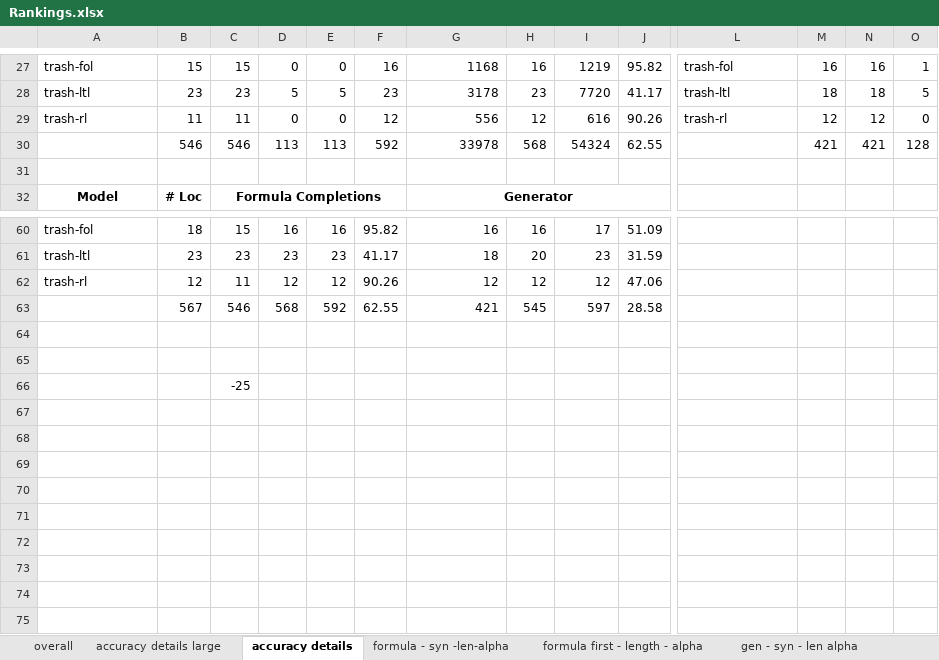
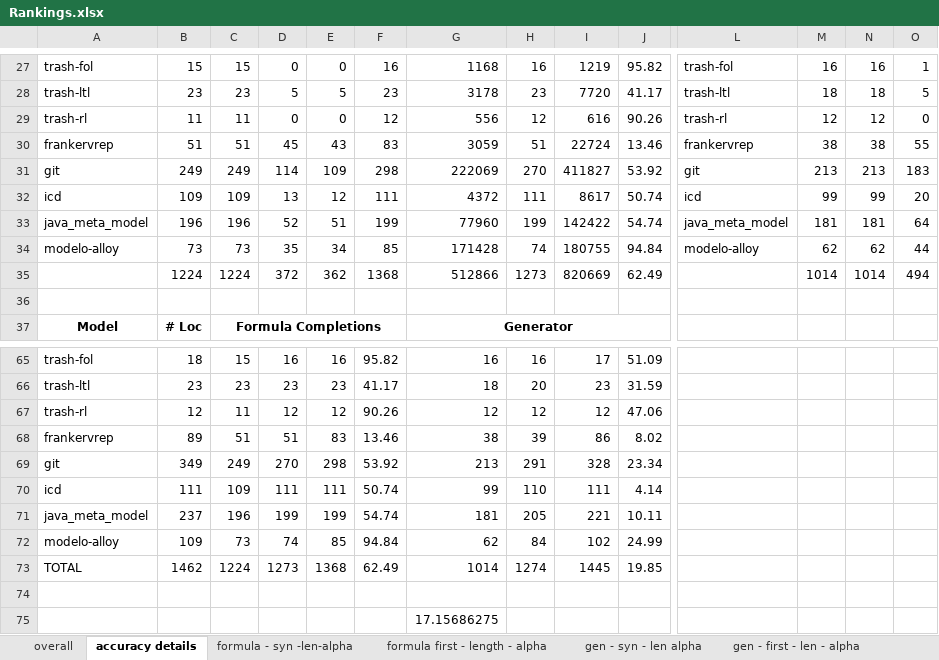
Before and after one commit to Allisonius/FormulaCompletionSuggestions-Alloy, an Excel workbook: TemplateRankings/Rankings/results/Rankings.xlsx, sheet accuracy details, drawn as a sheet; only a part is shown, gaps mark what is left out; values as stored, in another font and other column widths than the file's, no borders; removed rows and columns are numbered as before the commit, all else as after; rows hold the shown columns only; the diff names each change by its address in the sheet, - before the commit and + after, or states it on an @@ line.

Commit message:
large model updates

```diff
--- a/TemplateRankings/Rankings/results/Rankings.xlsx (sheet accuracy details)
+++ b/TemplateRankings/Rankings/results/Rankings.xlsx (sheet accuracy details)
-sheet tab: accuracy details large
-row 30:  | 546 | 546 | 113 | 113 | 592 | 33978 | 568 | 54324 | 62.55 |  | 421 | 421 | 128
+row 30: frankervrep | 51 | 51 | 45 | 43 | 83 | 3059 | 51 | 22724 | 13.46 | frankervrep | 38 | 38 | 55
+row 31: git | 249 | 249 | 114 | 109 | 298 | 222069 | 270 | 411827 | 53.92 | git | 213 | 213 | 183
+row 32: icd | 109 | 109 | 13 | 12 | 111 | 4372 | 111 | 8617 | 50.74 | icd | 99 | 99 | 20
+row 33: java_meta_model | 196 | 196 | 52 | 51 | 199 | 77960 | 199 | 142422 | 54.74 | java_meta_model | 181 | 181 | 64
+row 34: modelo-alloy | 73 | 73 | 35 | 34 | 85 | 171428 | 74 | 180755 | 94.84 | modelo-alloy | 62 | 62 | 44
+row 35:  | 1224 | 1224 | 372 | 362 | 1368 | 512866 | 1273 | 820669 | 62.49 |  | 1014 | 1014 | 494
-row 63:  | 567 | 546 | 568 | 592 | 62.55 | 421 | 545 | 597 | 28.58
+row 68: frankervrep | 89 | 51 | 51 | 83 | 13.46 | 38 | 39 | 86 | 8.02
+row 69: git | 349 | 249 | 270 | 298 | 53.92 | 213 | 291 | 328 | 23.34
+row 70: icd | 111 | 109 | 111 | 111 | 50.74 | 99 | 110 | 111 | 4.14
+row 71: java_meta_model | 237 | 196 | 199 | 199 | 54.74 | 181 | 205 | 221 | 10.11
+row 72: modelo-alloy | 109 | 73 | 74 | 85 | 94.84 | 62 | 84 | 102 | 24.99
+row 73: TOTAL | 1462 | 1224 | 1273 | 1368 | 62.49 | 1014 | 1274 | 1445 | 19.85
-G75: (empty)
+G75: 17.15686275
-row 66:  |  | -25
```
Also changed, not shown: sheet gen - first - large, sheet formula - first - large, sheet formula - syn - large, sheet gen - syn - large, sheet overall, 3 other files.
